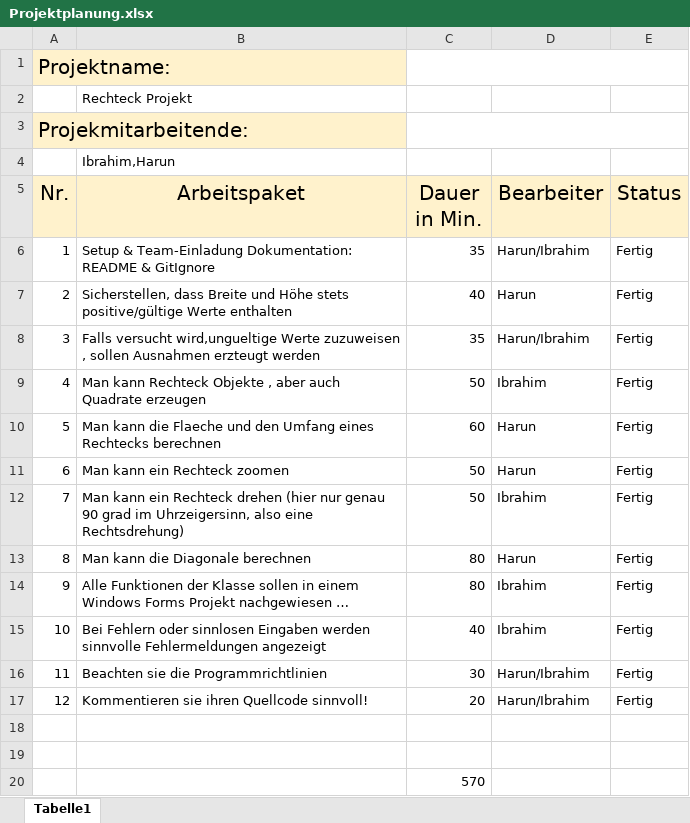
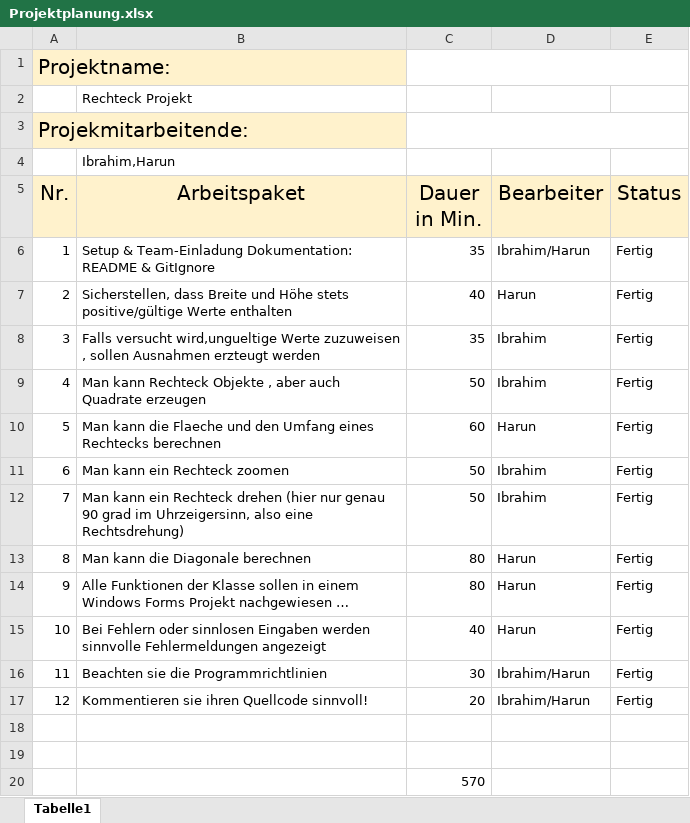
Before and after one commit to Agres55/Iaf43_Rechteck_Koc_Erdem, an Excel workbook: Projektplanung.xlsx, sheet Tabelle1, drawn as a sheet; values as stored, in another font and other column widths than the file's, no borders; the diff names each change by its address in the sheet, - before the commit and + after, or states it on an @@ line.

Commit message:
Excel datei fertiggestellt

```diff
--- a/Projektplanung.xlsx (sheet Tabelle1)
+++ b/Projektplanung.xlsx (sheet Tabelle1)
-D6 (Bearbeiter): Harun/Ibrahim
+D6 (Bearbeiter): Ibrahim/Harun
-D8 (Bearbeiter): Harun/Ibrahim
+D8 (Bearbeiter): Ibrahim
-D11 (Bearbeiter): Harun
+D11 (Bearbeiter): Ibrahim
-D14:D15 (Bearbeiter): Ibrahim
+D14:D15 (Bearbeiter): Harun
-D16:D17 (Bearbeiter): Harun/Ibrahim
+D16:D17 (Bearbeiter): Ibrahim/Harun
```
